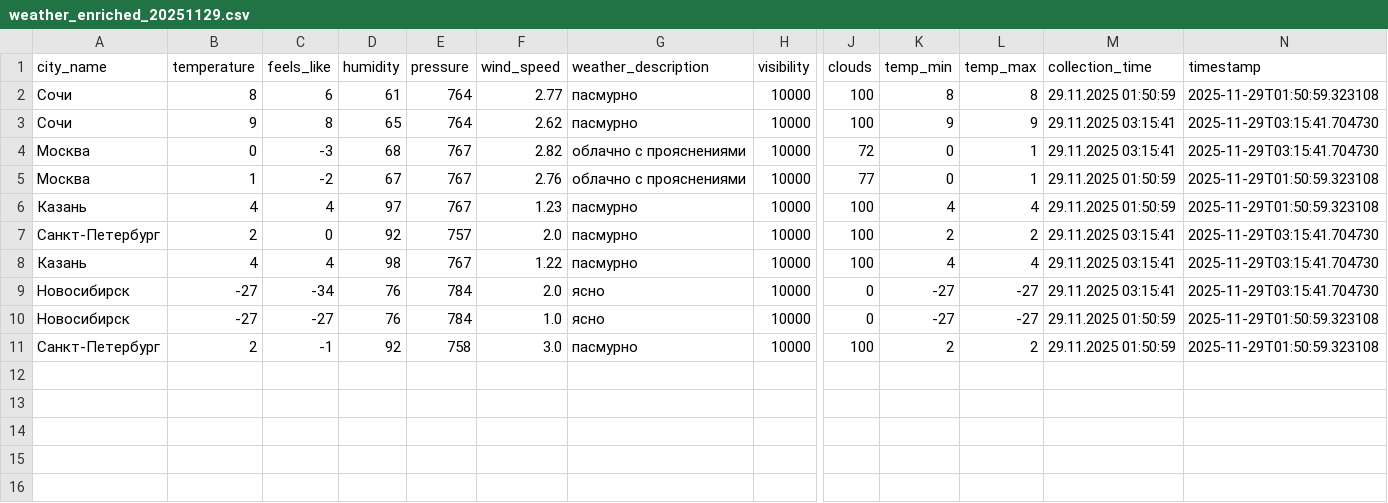
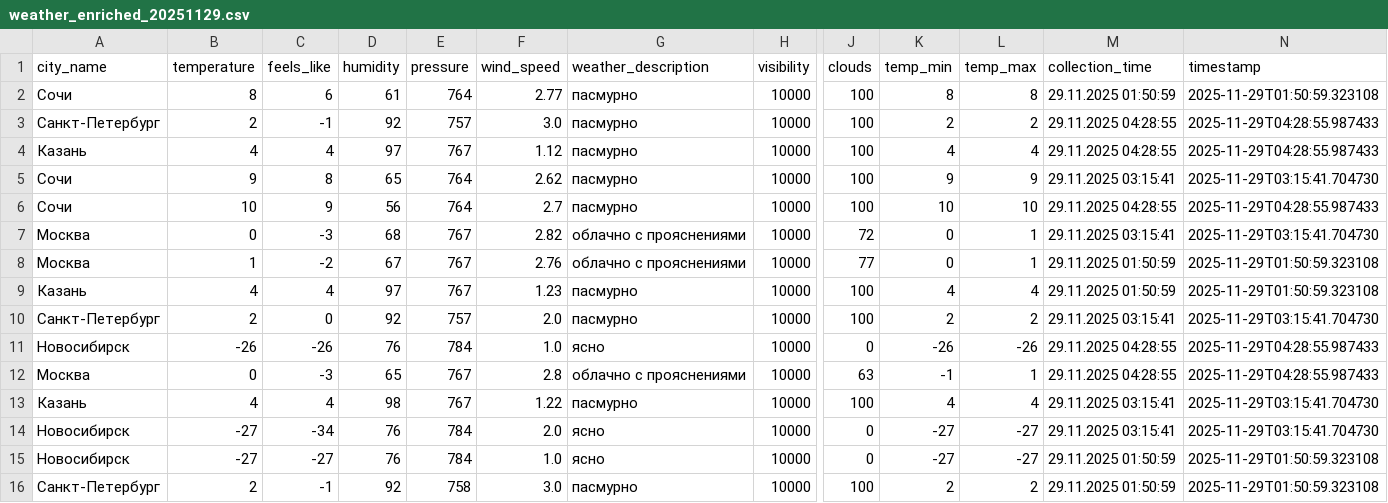
Before and after one commit to julia-JT/Weather_tourism_pipeline, a CSV file: data/enriched/weather_enriched_20251129.csv, drawn as a sheet; only a part is shown, gaps mark what is left out; rows hold the shown columns only; the diff names each change by its address in the sheet, - before the commit and + after, or states it on an @@ line.

```diff
--- a/data/enriched/weather_enriched_20251129.csv
+++ b/data/enriched/weather_enriched_20251129.csv
+row 3: Санкт-Петербург | 2 | -1 | 92 | 757 | 3.0 | пасмурно | 10000 | 100 | 2 | 2 | 29.11.2025 04:28:55 | 2025-11-29T04:28:55.987433
+row 4: Казань | 4 | 4 | 97 | 767 | 1.12 | пасмурно | 10000 | 100 | 4 | 4 | 29.11.2025 04:28:55 | 2025-11-29T04:28:55.987433
+row 6: Сочи | 10 | 9 | 56 | 764 | 2.7 | пасмурно | 10000 | 100 | 10 | 10 | 29.11.2025 04:28:55 | 2025-11-29T04:28:55.987433
+row 11: Новосибирск | -26 | -26 | 76 | 784 | 1.0 | ясно | 10000 | 0 | -26 | -26 | 29.11.2025 04:28:55 | 2025-11-29T04:28:55.987433
+row 12: Москва | 0 | -3 | 65 | 767 | 2.8 | облачно с прояснениями | 10000 | 63 | -1 | 1 | 29.11.2025 04:28:55 | 2025-11-29T04:28:55.987433
```
Also changed, not shown: data/aggregated/city_tourism_rating.csv, data/aggregated/federal_districts_summary.csv, 17 other files.
